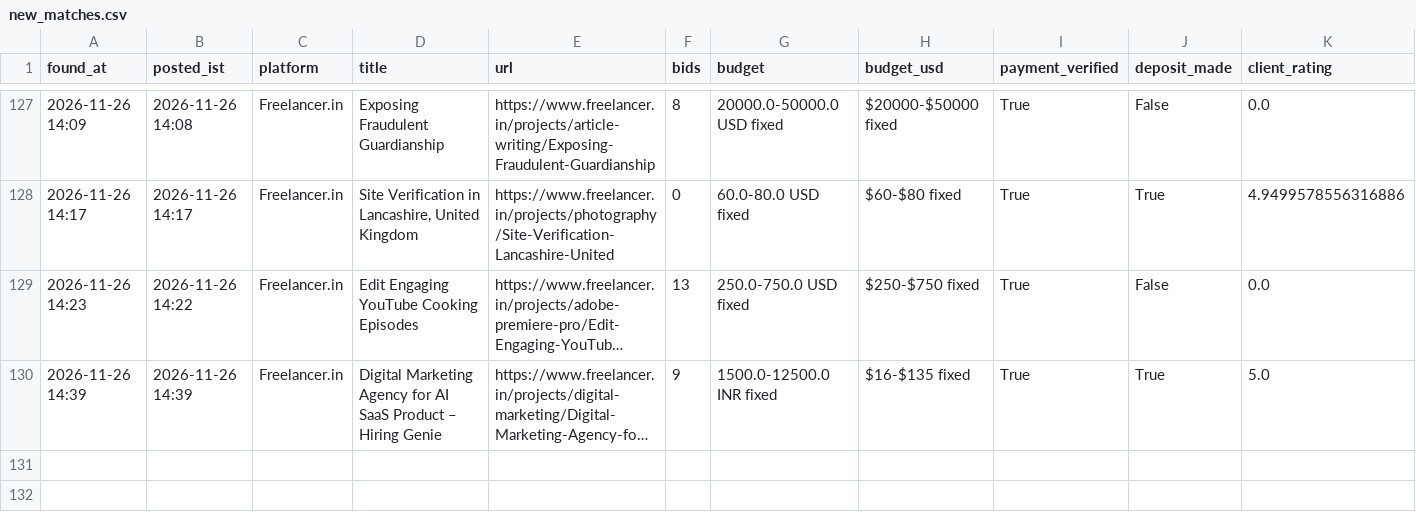
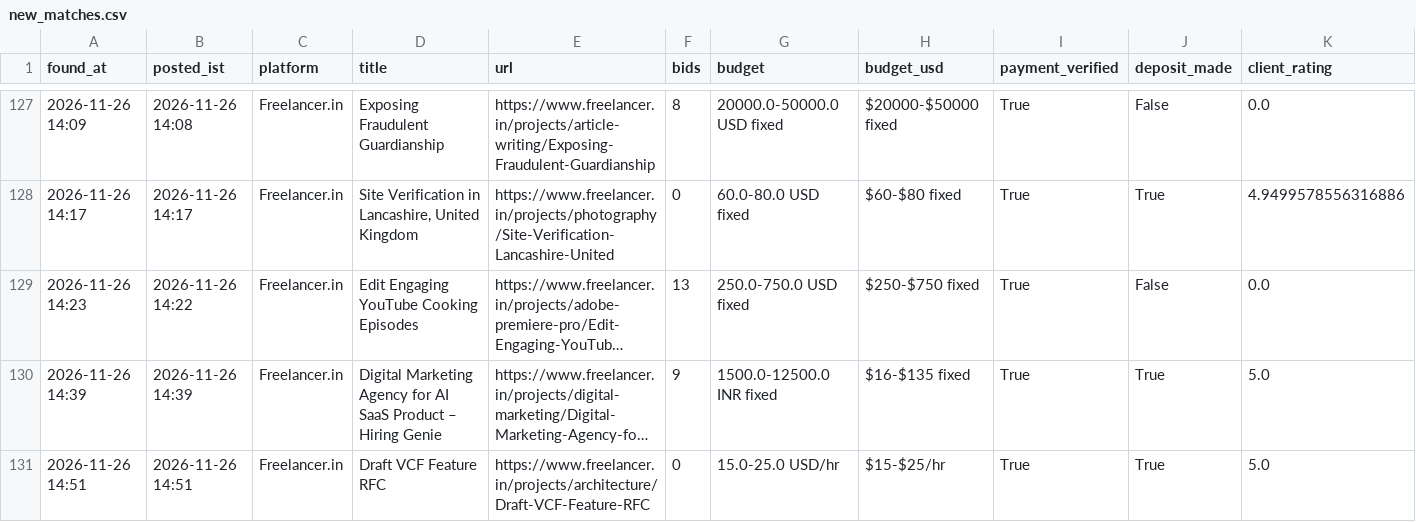
Before and after one commit to vinay2210974/freelance-gig-scanner, a CSV file: new_matches.csv, drawn as a sheet; only a part is shown, gaps mark what is left out; long unchanged cells end in …; rows hold the shown columns only; the diff names each change by its address in the sheet, - before the commit and + after, or states it on an @@ line.

```diff
--- a/new_matches.csv
+++ b/new_matches.csv
+row 131: 2026-11-26 14:51 | 2026-11-26 14:51 | Freelancer.in | Draft VCF Feature RFC | https://www.freelancer.in/projects/architecture/Draft-VCF-Feature-RFC | 0 | 15.0-25.0 USD/hr | $15-$25/hr | True | True | 5.0
```
Also changed, not shown: 3 other files.
